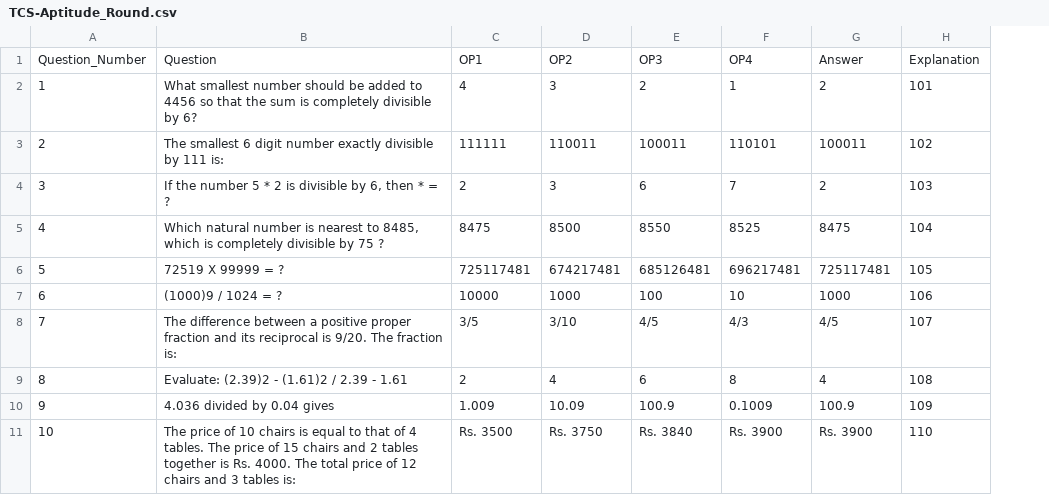
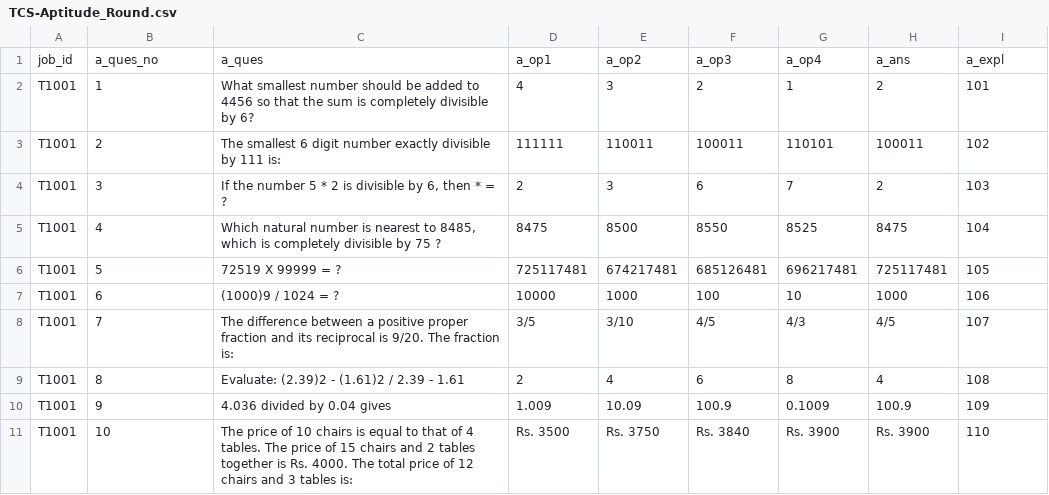
Before and after one commit to vyshakhgnair/PrepAI, a CSV file: Dataset/TCS-Aptitude_Round.csv, drawn as a sheet; only a part is shown; removed rows and columns are numbered as before the commit, all else as after; the diff names each change by its address in the sheet, - before the commit and + after, or states it on an @@ line.

Commit message:
Dataset New

```diff
--- a/Dataset/TCS-Aptitude_Round.csv
+++ b/Dataset/TCS-Aptitude_Round.csv
+column A, rows 2-11: all T1001
-row 1: Question_Number | Question | OP1 | OP2 | OP3 | OP4 | Answer | Explanation
+row 1: job_id | a_ques_no | a_ques | a_op1 | a_op2 | a_op3 | a_op4 | a_ans | a_expl
```
Also changed, not shown: Dataset/TCS-HR_Round-Behavioural.csv, Dataset/TCS-MR_Round-Puzzles.csv, 1 other file.
